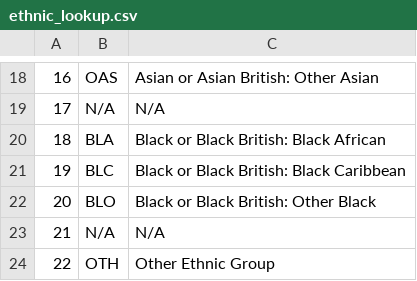
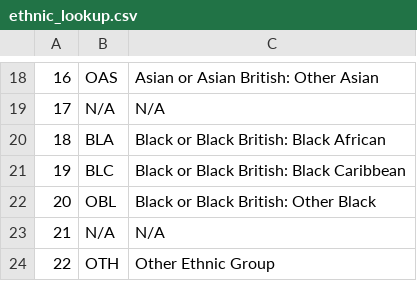
Before and after one commit to alan-turing-institute/vivarium_population_spenser, a CSV file: persistant_data/ethnic_lookup.csv, drawn as a sheet; only a part is shown, gaps mark what is left out.

Commit message:
Change BLO to OBL for ethnicity code 20

```diff
--- a/persistant_data/ethnic_lookup.csv
+++ b/persistant_data/ethnic_lookup.csv
@@ -21,3 +21,3 @@
 19,BLC,Black or Black British: Black Caribbean
-20,BLO,Black or Black British: Other Black
+20,OBL,Black or Black British: Other Black
 21,N/A,N/A
```
Also changed, not shown: 2 other files.
